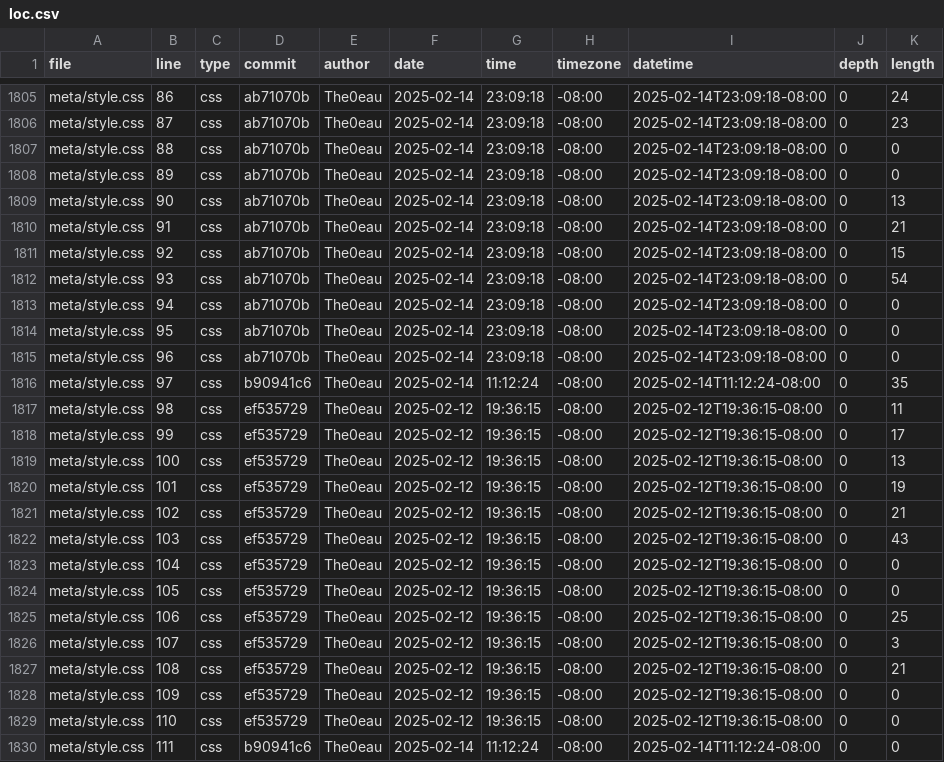
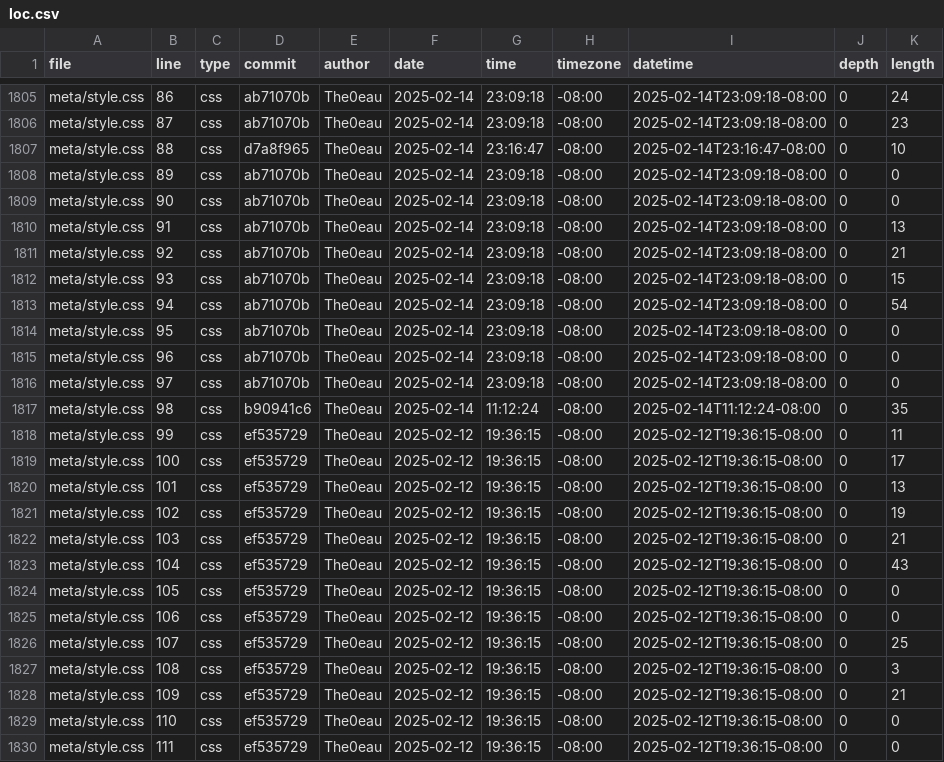
Before and after one commit to The0eau/portfolio, a CSV file: meta/loc.csv, drawn as a sheet; only a part is shown, gaps mark what is left out; the diff covers the shown part only.

```diff
--- a/meta/loc.csv
+++ b/meta/loc.csv
@@ -1806,25 +1806,25 @@ meta/style.css,86,css,ab71070b,The0eau,2025-02-14,23:09:18,-08:00,2025-02-14T23:
 meta/style.css,87,css,ab71070b,The0eau,2025-02-14,23:09:18,-08:00,2025-02-14T23:09:18-08:00,0,23
-meta/style.css,88,css,ab71070b,The0eau,2025-02-14,23:09:18,-08:00,2025-02-14T23:09:18-08:00,0,0
+meta/style.css,88,css,d7a8f965,The0eau,2025-02-14,23:16:47,-08:00,2025-02-14T23:16:47-08:00,0,10
 meta/style.css,89,css,ab71070b,The0eau,2025-02-14,23:09:18,-08:00,2025-02-14T23:09:18-08:00,0,0
-meta/style.css,90,css,ab71070b,The0eau,2025-02-14,23:09:18,-08:00,2025-02-14T23:09:18-08:00,0,13
-meta/style.css,91,css,ab71070b,The0eau,2025-02-14,23:09:18,-08:00,2025-02-14T23:09:18-08:00,0,21
-meta/style.css,92,css,ab71070b,The0eau,2025-02-14,23:09:18,-08:00,2025-02-14T23:09:18-08:00,0,15
-meta/style.css,93,css,ab71070b,The0eau,2025-02-14,23:09:18,-08:00,2025-02-14T23:09:18-08:00,0,54
-meta/style.css,94,css,ab71070b,The0eau,2025-02-14,23:09:18,-08:00,2025-02-14T23:09:18-08:00,0,0
+meta/style.css,90,css,ab71070b,The0eau,2025-02-14,23:09:18,-08:00,2025-02-14T23:09:18-08:00,0,0
+meta/style.css,91,css,ab71070b,The0eau,2025-02-14,23:09:18,-08:00,2025-02-14T23:09:18-08:00,0,13
+meta/style.css,92,css,ab71070b,The0eau,2025-02-14,23:09:18,-08:00,2025-02-14T23:09:18-08:00,0,21
+meta/style.css,93,css,ab71070b,The0eau,2025-02-14,23:09:18,-08:00,2025-02-14T23:09:18-08:00,0,15
+meta/style.css,94,css,ab71070b,The0eau,2025-02-14,23:09:18,-08:00,2025-02-14T23:09:18-08:00,0,54
 meta/style.css,95,css,ab71070b,The0eau,2025-02-14,23:09:18,-08:00,2025-02-14T23:09:18-08:00,0,0
 meta/style.css,96,css,ab71070b,The0eau,2025-02-14,23:09:18,-08:00,2025-02-14T23:09:18-08:00,0,0
-meta/style.css,97,css,b90941c6,The0eau,2025-02-14,11:12:24,-08:00,2025-02-14T11:12:24-08:00,0,35
-meta/style.css,98,css,ef535729,The0eau,2025-02-12,19:36:15,-08:00,2025-02-12T19:36:15-08:00,0,11
-meta/style.css,99,css,ef535729,The0eau,2025-02-12,19:36:15,-08:00,2025-02-12T19:36:15-08:00,0,17
-meta/style.css,100,css,ef535729,The0eau,2025-02-12,19:36:15,-08:00,2025-02-12T19:36:15-08:00,0,13
-meta/style.css,101,css,ef535729,The0eau,2025-02-12,19:36:15,-08:00,2025-02-12T19:36:15-08:00,0,19
-meta/style.css,102,css,ef535729,The0eau,2025-02-12,19:36:15,-08:00,2025-02-12T19:36:15-08:00,0,21
-meta/style.css,103,css,ef535729,The0eau,2025-02-12,19:36:15,-08:00,2025-02-12T19:36:15-08:00,0,43
-meta/style.css,104,css,ef535729,The0eau,2025-02-12,19:36:15,-08:00,2025-02-12T19:36:15-08:00,0,0
+meta/style.css,97,css,ab71070b,The0eau,2025-02-14,23:09:18,-08:00,2025-02-14T23:09:18-08:00,0,0
+meta/style.css,98,css,b90941c6,The0eau,2025-02-14,11:12:24,-08:00,2025-02-14T11:12:24-08:00,0,35
+meta/style.css,99,css,ef535729,The0eau,2025-02-12,19:36:15,-08:00,2025-02-12T19:36:15-08:00,0,11
+meta/style.css,100,css,ef535729,The0eau,2025-02-12,19:36:15,-08:00,2025-02-12T19:36:15-08:00,0,17
+meta/style.css,101,css,ef535729,The0eau,2025-02-12,19:36:15,-08:00,2025-02-12T19:36:15-08:00,0,13
+meta/style.css,102,css,ef535729,The0eau,2025-02-12,19:36:15,-08:00,2025-02-12T19:36:15-08:00,0,19
+meta/style.css,103,css,ef535729,The0eau,2025-02-12,19:36:15,-08:00,2025-02-12T19:36:15-08:00,0,21
+meta/style.css,104,css,ef535729,The0eau,2025-02-12,19:36:15,-08:00,2025-02-12T19:36:15-08:00,0,43
 meta/style.css,105,css,ef535729,The0eau,2025-02-12,19:36:15,-08:00,2025-02-12T19:36:15-08:00,0,0
-meta/style.css,106,css,ef535729,The0eau,2025-02-12,19:36:15,-08:00,2025-02-12T19:36:15-08:00,0,25
-meta/style.css,107,css,ef535729,The0eau,2025-02-12,19:36:15,-08:00,2025-02-12T19:36:15-08:00,0,3
-meta/style.css,108,css,ef535729,The0eau,2025-02-12,19:36:15,-08:00,2025-02-12T19:36:15-08:00,0,21
-meta/style.css,109,css,ef535729,The0eau,2025-02-12,19:36:15,-08:00,2025-02-12T19:36:15-08:00,0,0
+meta/style.css,106,css,ef535729,The0eau,2025-02-12,19:36:15,-08:00,2025-02-12T19:36:15-08:00,0,0
+meta/style.css,107,css,ef535729,The0eau,2025-02-12,19:36:15,-08:00,2025-02-12T19:36:15-08:00,0,25
+meta/style.css,108,css,ef535729,The0eau,2025-02-12,19:36:15,-08:00,2025-02-12T19:36:15-08:00,0,3
+meta/style.css,109,css,ef535729,The0eau,2025-02-12,19:36:15,-08:00,2025-02-12T19:36:15-08:00,0,21
 meta/style.css,110,css,ef535729,The0eau,2025-02-12,19:36:15,-08:00,2025-02-12T19:36:15-08:00,0,0
-meta/style.css,111,css,b90941c6,The0eau,2025-02-14,11:12:24,-08:00,2025-02-14T11:12:24-08:00,0,0
+meta/style.css,111,css,ef535729,The0eau,2025-02-12,19:36:15,-08:00,2025-02-12T19:36:15-08:00,0,0
```
Also changed, not shown: 1 added row and 12 edited cells elsewhere in this file.
